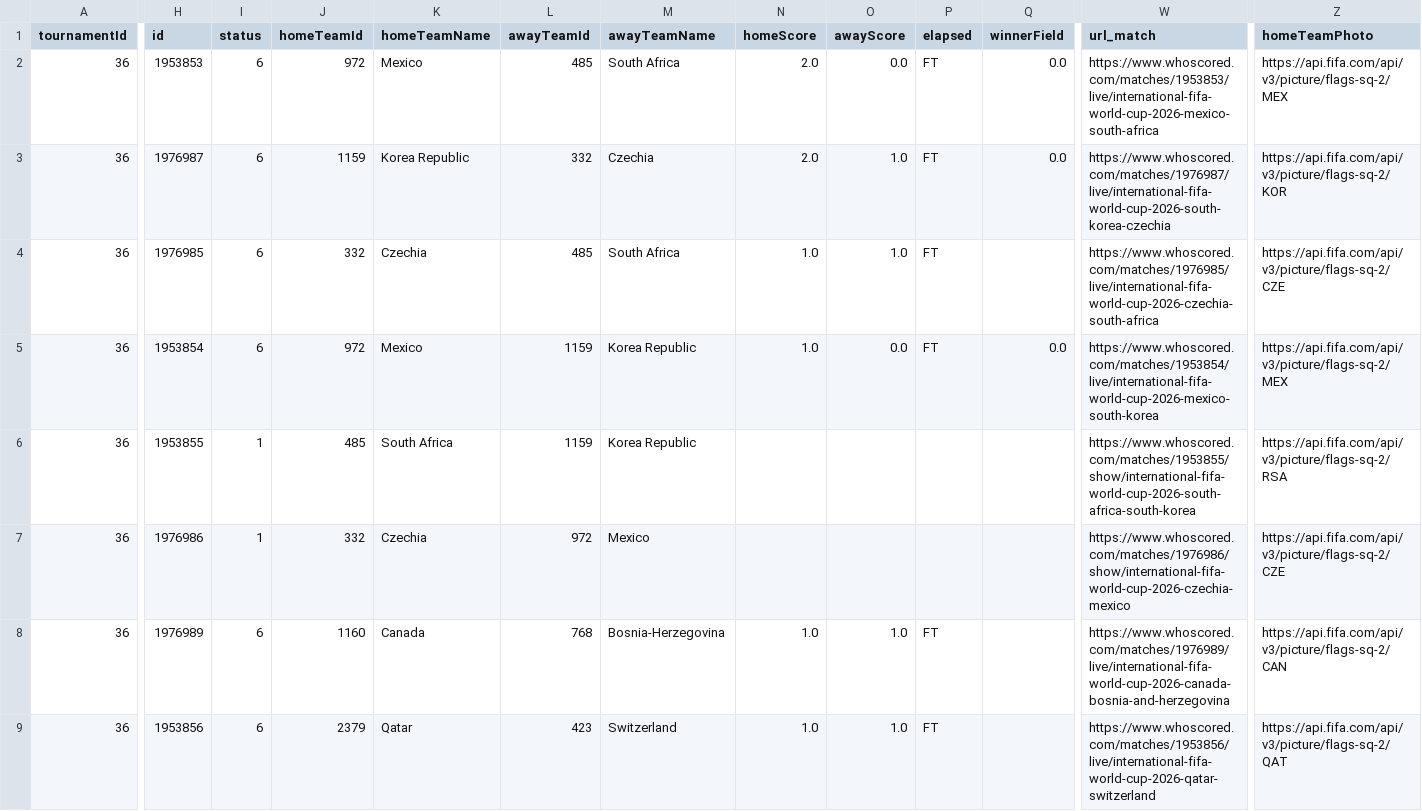
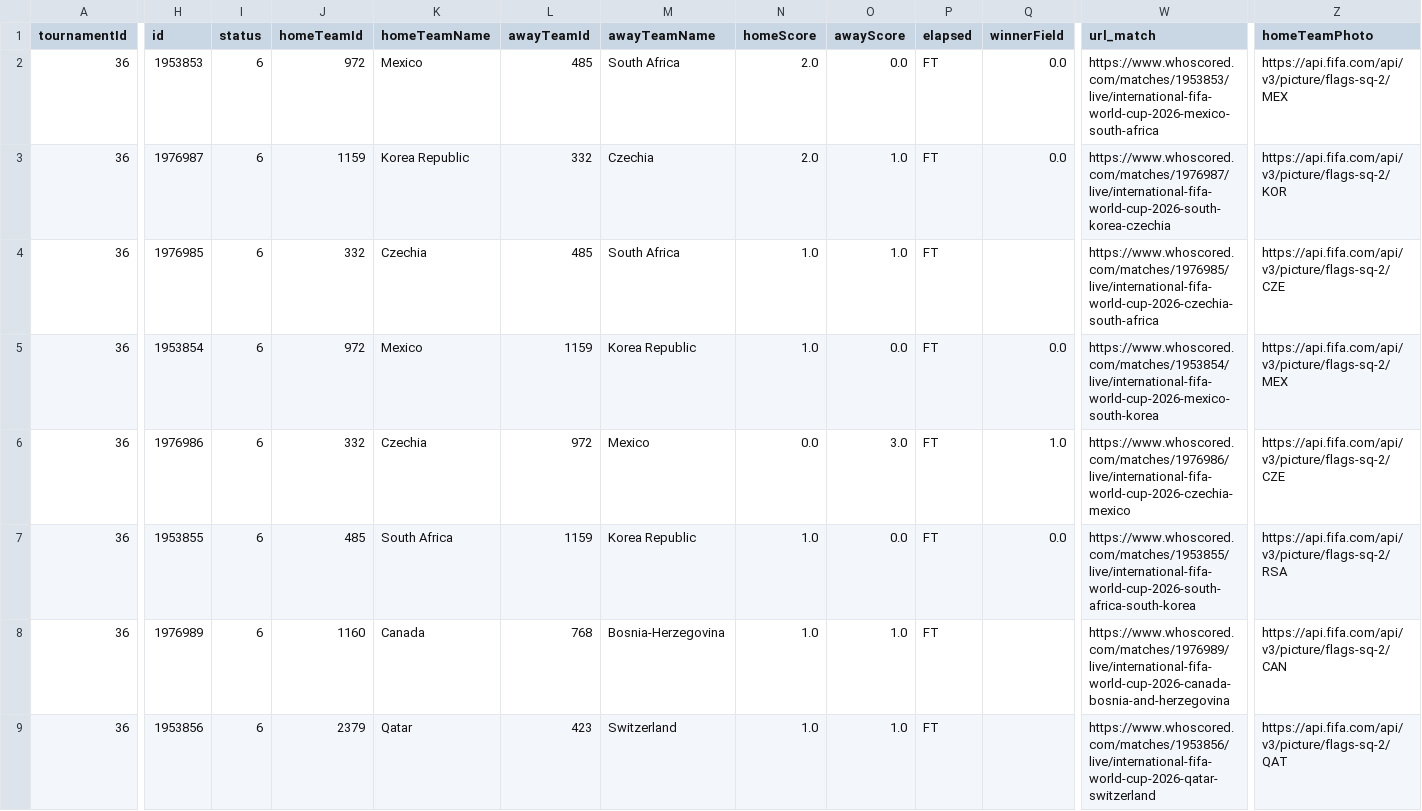
Before and after one commit to CescBlanco/world_cup_26_dashboard, a CSV file: worldcup26/data/fixtures_wc26_stages.csv, drawn as a sheet; only a part is shown, gaps mark what is left out; the diff covers the shown part only; the diff names each change by its address in the sheet, - before the commit and + after, or states it on an @@ line.

```diff
--- a/worldcup26/data/fixtures_wc26_stages.csv
+++ b/worldcup26/data/fixtures_wc26_stages.csv
-H6 (id): 1953855
+H6 (id): 1976986
-I6:I7 (status): 1
+I6:I7 (status): 6
-J6 (homeTeamId): 485
+J6 (homeTeamId): 332
-K6 (homeTeamName): South Africa
+K6 (homeTeamName): Czechia
-L6 (awayTeamId): 1159
+L6 (awayTeamId): 972
-M6 (awayTeamName): Korea Republic
+M6 (awayTeamName): Mexico
-N6 (homeScore): (empty)
+N6 (homeScore): 0.0
-O6 (awayScore): (empty)
+O6 (awayScore): 3.0
-P6:P7 (elapsed): (empty)
+P6:P7 (elapsed): FT
-Q6 (winnerField): (empty)
+Q6 (winnerField): 1.0
-W6 (url_match): https://www.whoscored.com/matches/1953855/show/international-fifa-world-cup-2026-south-africa-south-korea
+W6 (url_match): https://www.whoscored.com/matches/1976986/live/international-fifa-world-cup-2026-czechia-mexico
-Z6 (homeTeamPhoto): https://api.fifa.com/api/v3/picture/flags-sq-2/RSA
+Z6 (homeTeamPhoto): https://api.fifa.com/api/v3/picture/flags-sq-2/CZE
-H7 (id): 1976986
+H7 (id): 1953855
-J7 (homeTeamId): 332
+J7 (homeTeamId): 485
-K7 (homeTeamName): Czechia
+K7 (homeTeamName): South Africa
-L7 (awayTeamId): 972
+L7 (awayTeamId): 1159
-M7 (awayTeamName): Mexico
+M7 (awayTeamName): Korea Republic
-N7 (homeScore): (empty)
+N7 (homeScore): 1.0
-O7 (awayScore): (empty)
+O7 (awayScore): 0.0
-Q7 (winnerField): (empty)
+Q7 (winnerField): 0.0
-W7 (url_match): https://www.whoscored.com/matches/1976986/show/international-fifa-world-cup-2026-czechia-mexico
+W7 (url_match): https://www.whoscored.com/matches/1953855/live/international-fifa-world-cup-2026-south-africa-south-korea
-Z7 (homeTeamPhoto): https://api.fifa.com/api/v3/picture/flags-sq-2/CZE
+Z7 (homeTeamPhoto): https://api.fifa.com/api/v3/picture/flags-sq-2/RSA
```
Also changed, not shown: 9 moved rows and 28 edited cells elsewhere in this file, worldcup26/data/all_players_wc26_fotmob.csv, 8 other files.
